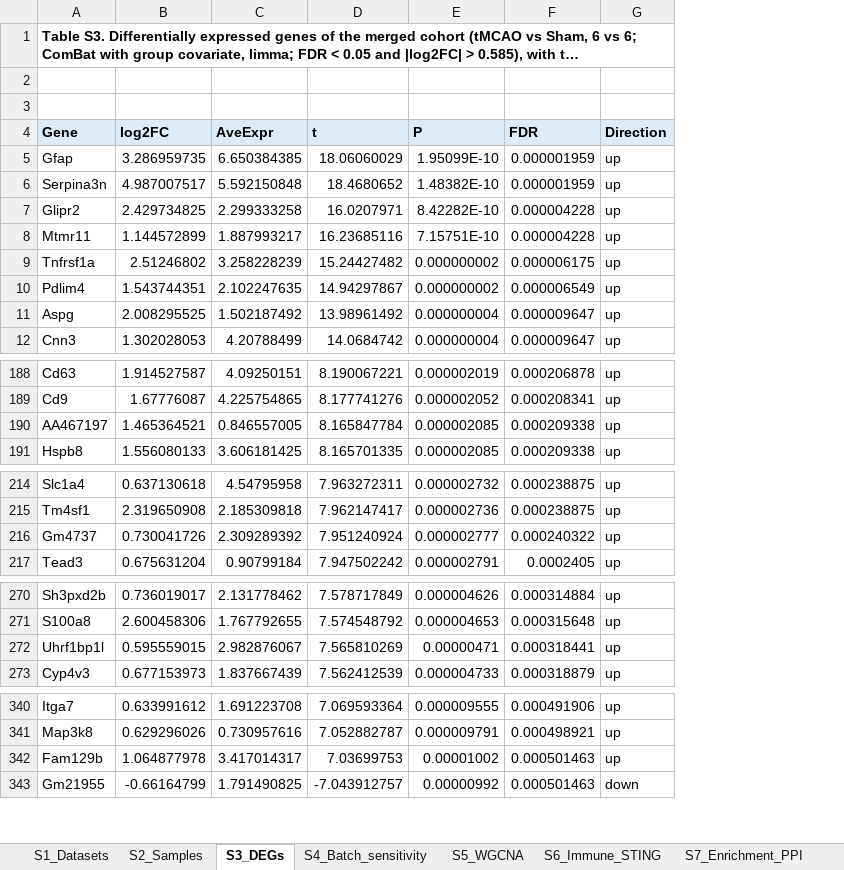
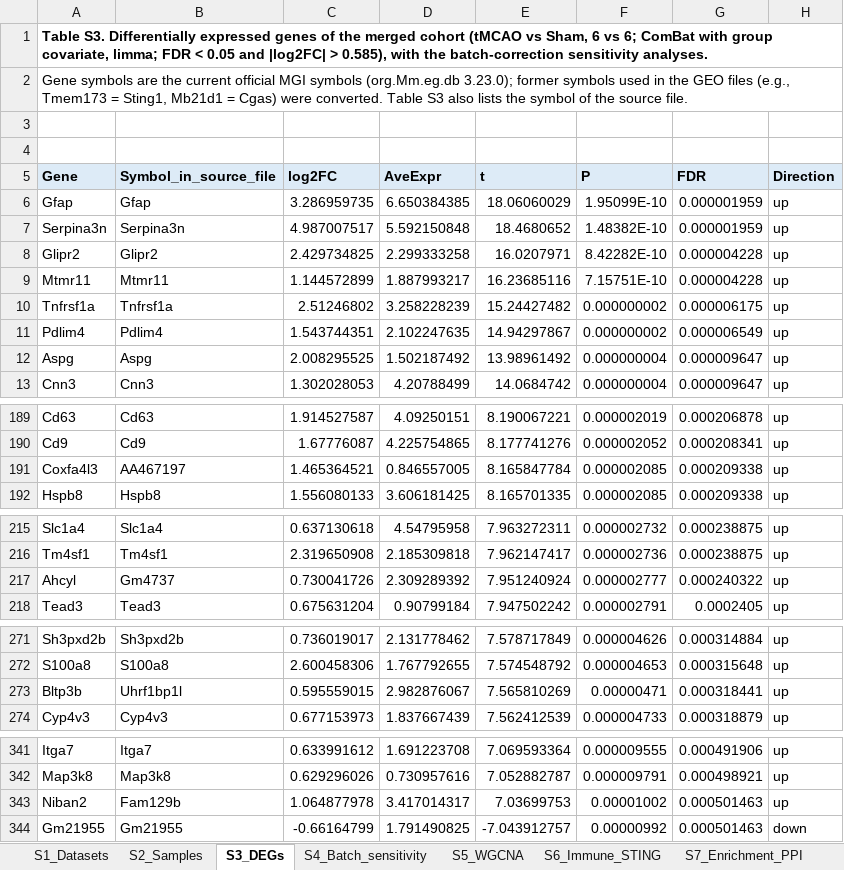
Before and after one commit to haoyucheng12138/ciri-cgas-sting-reproducibility, an Excel workbook: results/Supplementary_Tables_S1-S11.xlsx, sheet S3_DEGs, drawn as a sheet; only a part is shown, gaps mark what is left out; long unchanged cells end in …; values as stored, in another font and other column widths than the file's, no borders; addresses are those after the commit; rows hold the shown columns only; the diff covers the shown part only; the diff names each change by its address in the sheet, - before the commit and + after, or states it on an @@ line.

Commit message:
v2.2.2: official MGI gene symbols (Tmem173 -> Sting1, Mb21d1 -> Cgas) and American spelling in figures and supplementary tables; no analysis changed

```diff
--- a/results/Supplementary_Tables_S1-S11.xlsx (sheet S3_DEGs)
+++ b/results/Supplementary_Tables_S1-S11.xlsx (sheet S3_DEGs)
+column B (Symbol_in_source_file), rows 6-13: Gfap | Serpina3n | Glipr2 | Mtmr11 | Tnfrsf1a | Pdlim4 | Aspg | Cnn3; rows 189-192: Cd63 | Cd9 | AA467197 | Hspb8; rows 215-218: Slc1a4 | Tm4sf1 | Gm4737 | Tead3; rows 271-274: Sh3pxd2b | S100a8 | Uhrf1bp1l | Cyp4v3; rows 341-344: Itga7 | Map3k8 | Fam129b | Gm21955
+row 2: Gene symbols are the current official MGI symbols (org.Mm.eg.db 3.23.0); former symbols used in the GEO files (e.g., Tmem173 = Sting1, Mb21d1 = Cgas) were converted. Table S3 also lists the symbol of the source file.
-A191 (Gene): AA467197
+A191 (Gene): Coxfa4l3
-A217 (Gene): Gm4737
+A217 (Gene): Ahcyl
-A273 (Gene): Uhrf1bp1l
+A273 (Gene): Bltp3b
-A343 (Gene): Fam129b
+A343 (Gene): Niban2
```
Also changed, not shown: 22 edited cells elsewhere in this sheet, sheet S9_Elastic_net, sheet S6_Immune_STING, sheet S7_Enrichment_PPI, sheet S11_qPCR_primers, sheet S5_WGCNA, sheet S4_Batch_sensitivity, 3 more sheets, 15 other files.
